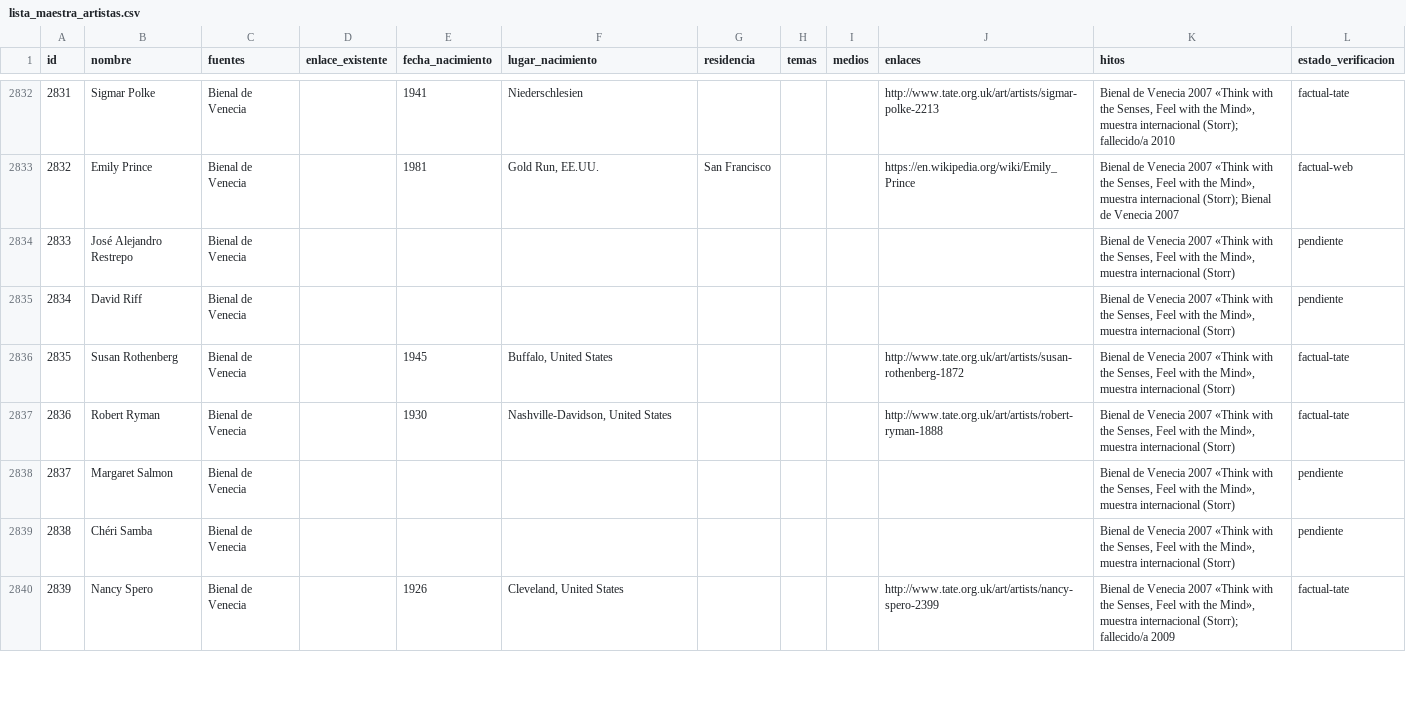
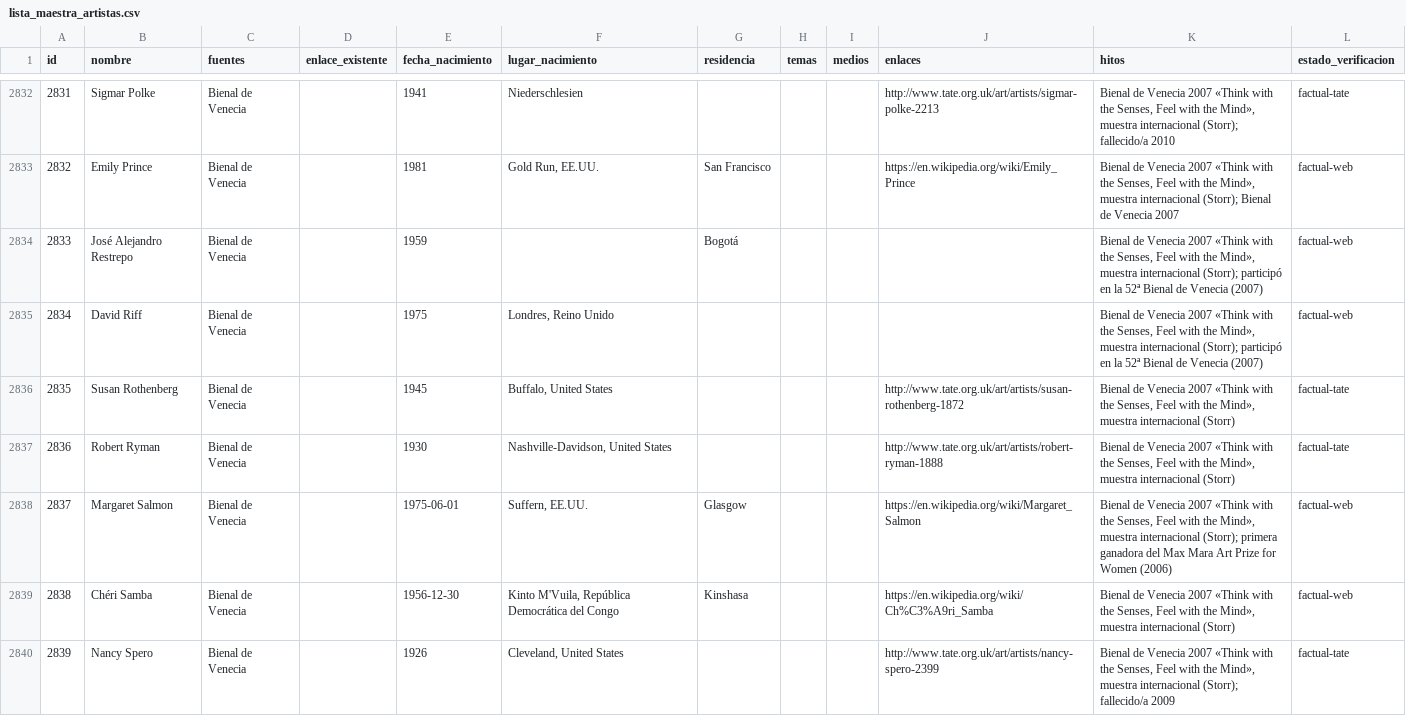
Before and after one commit to CarlosZevallosTrigoso/carto, a CSV file: lista_maestra_artistas.csv, drawn as a sheet; only a part is shown, gaps mark what is left out; the diff covers the shown part only.

```diff
--- a/lista_maestra_artistas.csv
+++ b/lista_maestra_artistas.csv
@@ -2833,8 +2833,8 @@ id,nombre,fuentes,enlace_existente,fecha_nacimiento,lugar_nacimiento,residencia,
 2832,Emily Prince,Bienal de Venecia,,1981,"Gold Run, EE.UU.",San Francisco,,,https://en.wikipedia.org/wiki/Emily_Prince,"Bienal de Venecia 2007 «Think with the Senses, Feel with the Mind», muestra internacional (Storr); Bienal de Venecia 2007",factual-web
-2833,José Alejandro Restrepo,Bienal de Venecia,,,,,,,,"Bienal de Venecia 2007 «Think with the Senses, Feel with the Mind», muestra internacional (Storr)",pendiente
-2834,David Riff,Bienal de Venecia,,,,,,,,"Bienal de Venecia 2007 «Think with the Senses, Feel with the Mind», muestra internacional (Storr)",pendiente
+2833,José Alejandro Restrepo,Bienal de Venecia,,1959,,Bogotá,,,,"Bienal de Venecia 2007 «Think with the Senses, Feel with the Mind», muestra internacional (Storr); participó en la 52ª Bienal de Venecia (2007)",factual-web
+2834,David Riff,Bienal de Venecia,,1975,"Londres, Reino Unido",,,,,"Bienal de Venecia 2007 «Think with the Senses, Feel with the Mind», muestra internacional (Storr); participó en la 52ª Bienal de Venecia (2007)",factual-web
 2835,Susan Rothenberg,Bienal de Venecia,,1945,"Buffalo, United States",,,,http://www.tate.org.uk/art/artists/susan-rothenberg-1872,"Bienal de Venecia 2007 «Think with the Senses, Feel with the Mind», muestra internacional (Storr)",factual-tate
 2836,Robert Ryman,Bienal de Venecia,,1930,"Nashville-Davidson, United States",,,,http://www.tate.org.uk/art/artists/robert-ryman-1888,"Bienal de Venecia 2007 «Think with the Senses, Feel with the Mind», muestra internacional (Storr)",factual-tate
-2837,Margaret Salmon,Bienal de Venecia,,,,,,,,"Bienal de Venecia 2007 «Think with the Senses, Feel with the Mind», muestra internacional (Storr)",pendiente
-2838,Chéri Samba,Bienal de Venecia,,,,,,,,"Bienal de Venecia 2007 «Think with the Senses, Feel with the Mind», muestra internacional (Storr)",pendiente
+2837,Margaret Salmon,Bienal de Venecia,,1975-06-01,"Suffern, EE.UU.",Glasgow,,,https://en.wikipedia.org/wiki/Margaret_Salmon,"Bienal de Venecia 2007 «Think with the Senses, Feel with the Mind», muestra internacional (Storr); primera ganadora del Max Mara Art Prize for Women (2006)",factual-web
+2838,Chéri Samba,Bienal de Venecia,,1956-12-30,"Kinto M'Vuila, República Democrática del Congo",Kinshasa,,,https://en.wikipedia.org/wiki/Ch%C3%A9ri_Samba,"Bienal de Venecia 2007 «Think with the Senses, Feel with the Mind», muestra internacional (Storr)",factual-web
 2839,Nancy Spero,Bienal de Venecia,,1926,"Cleveland, United States",,,,http://www.tate.org.uk/art/artists/nancy-spero-2399,"Bienal de Venecia 2007 «Think with the Senses, Feel with the Mind», muestra internacional (Storr); fallecido/a 2009",factual-tate
```
Also changed, not shown: 126 edited cells elsewhere in this file, 1 other file.
